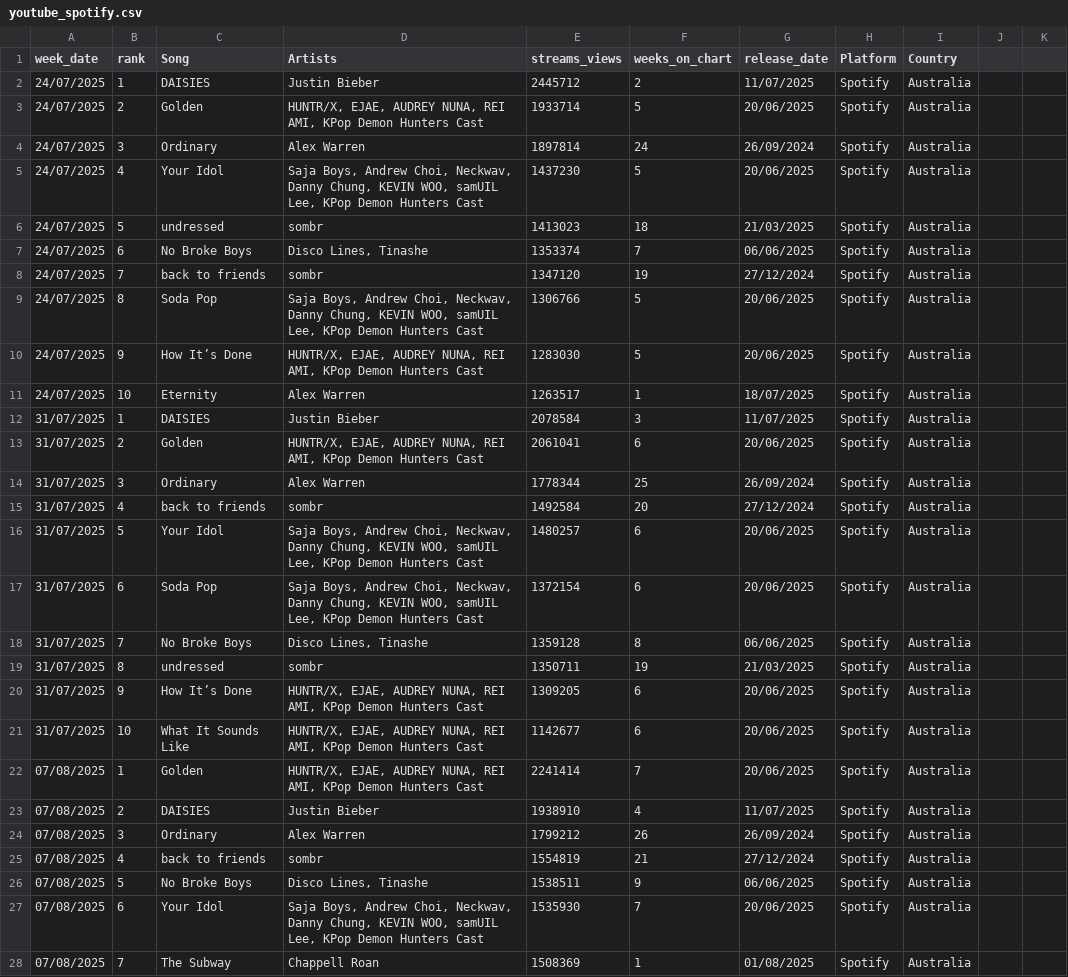
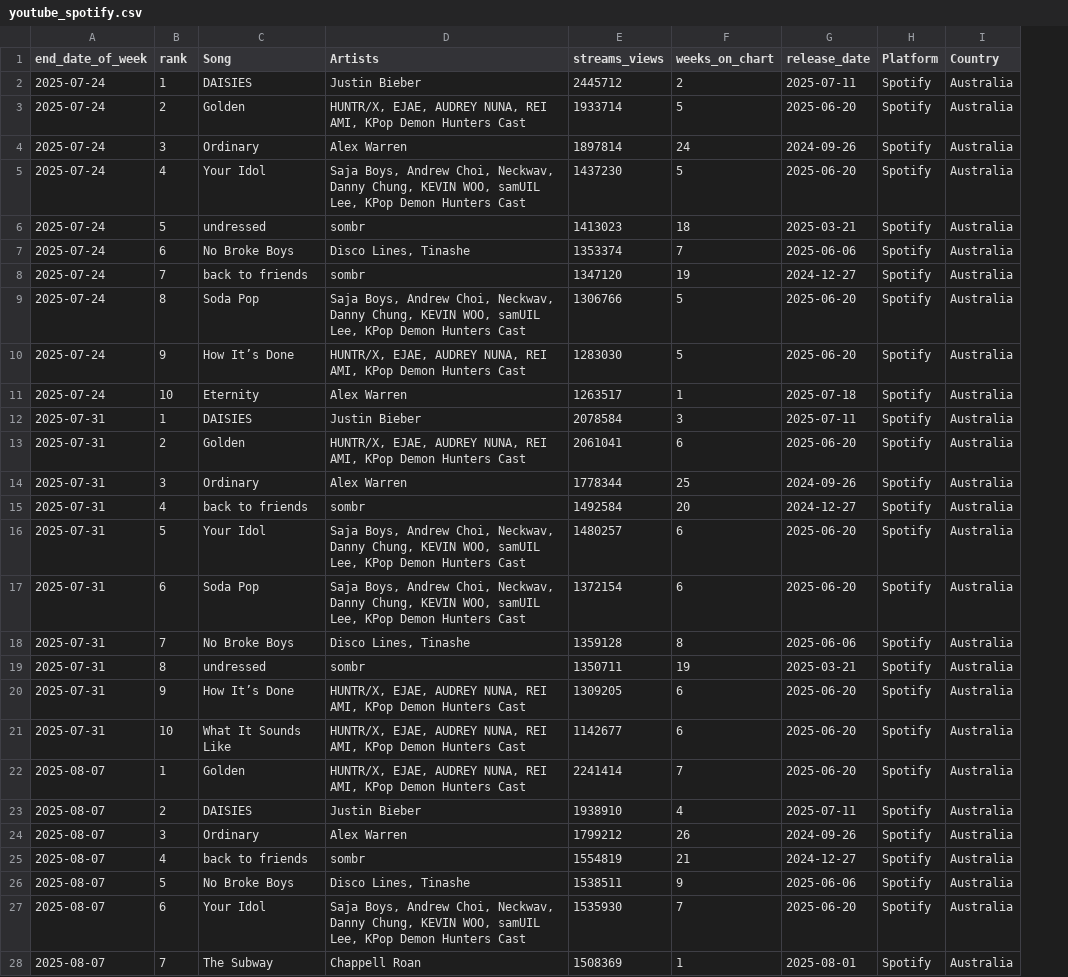
Before and after one commit to yfengoo/3179W10, a CSV file: data/youtube_spotify.csv, drawn as a sheet; only a part is shown; removed rows and columns are numbered as before the commit, all else as after; the diff covers the shown part only; the diff names each change by its address in the sheet, - before the commit and + after, or states it on an @@ line.

Commit message:
modified the column name and the format of the date

```diff
--- a/data/youtube_spotify.csv
+++ b/data/youtube_spotify.csv
-column A (week_date), rows 2-28: 24/07/2025 | 24/07/2025 | 24/07/2025 | 24/07/2025 | 24/07/2025 | 24/07/2025 | 24/07/2025 | 24/07/2025 | 24/07/2025 | 24/07/2025 | 31/07/2025 | 31/07/2025 | 31/07/2025 | 31/07/2025 | 31/07/2025 | 31/07/2025 | 31/07/2025 | 31/07/2025 | 31/07/2025 | 31/07/2025 | 07/08/2025 | 07/08/2025 | 07/08/2025 | 07/08/2025 | 07/08/2025 | 07/08/2025 | 07/08/2025
+column A (end_date_of_week), rows 2-28: 2025-07-24 | 2025-07-24 | 2025-07-24 | 2025-07-24 | 2025-07-24 | 2025-07-24 | 2025-07-24 | 2025-07-24 | 2025-07-24 | 2025-07-24 | 2025-07-31 | 2025-07-31 | 2025-07-31 | 2025-07-31 | 2025-07-31 | 2025-07-31 | 2025-07-31 | 2025-07-31 | 2025-07-31 | 2025-07-31 | 2025-08-07 | 2025-08-07 | 2025-08-07 | 2025-08-07 | 2025-08-07 | 2025-08-07 | 2025-08-07
-column J, empty
-column K, empty
-G2 (release_date): 11/07/2025
+G2 (release_date): 2025-07-11
-G3 (release_date): 20/06/2025
+G3 (release_date): 2025-06-20
-G4 (release_date): 26/09/2024
+G4 (release_date): 2024-09-26
-G5 (release_date): 20/06/2025
+G5 (release_date): 2025-06-20
-G6 (release_date): 21/03/2025
+G6 (release_date): 2025-03-21
-G7 (release_date): 06/06/2025
+G7 (release_date): 2025-06-06
-G8 (release_date): 27/12/2024
+G8 (release_date): 2024-12-27
-G9:G10 (release_date): 20/06/2025
+G9:G10 (release_date): 2025-06-20
-G11 (release_date): 18/07/2025
+G11 (release_date): 2025-07-18
-G12 (release_date): 11/07/2025
+G12 (release_date): 2025-07-11
-G13 (release_date): 20/06/2025
+G13 (release_date): 2025-06-20
-G14 (release_date): 26/09/2024
+G14 (release_date): 2024-09-26
-G15 (release_date): 27/12/2024
+G15 (release_date): 2024-12-27
-G16:G17 (release_date): 20/06/2025
+G16:G17 (release_date): 2025-06-20
-G18 (release_date): 06/06/2025
+G18 (release_date): 2025-06-06
-G19 (release_date): 21/03/2025
+G19 (release_date): 2025-03-21
-G20:G22 (release_date): 20/06/2025
+G20:G22 (release_date): 2025-06-20
-G23 (release_date): 11/07/2025
+G23 (release_date): 2025-07-11
-G24 (release_date): 26/09/2024
+G24 (release_date): 2024-09-26
-G25 (release_date): 27/12/2024
+G25 (release_date): 2024-12-27
-G26 (release_date): 06/06/2025
+G26 (release_date): 2025-06-06
-G27 (release_date): 20/06/2025
+G27 (release_date): 2025-06-20
-G28 (release_date): 01/08/2025
+G28 (release_date): 2025-08-01
```
Also changed, not shown: 134 edited cells elsewhere in this file.
